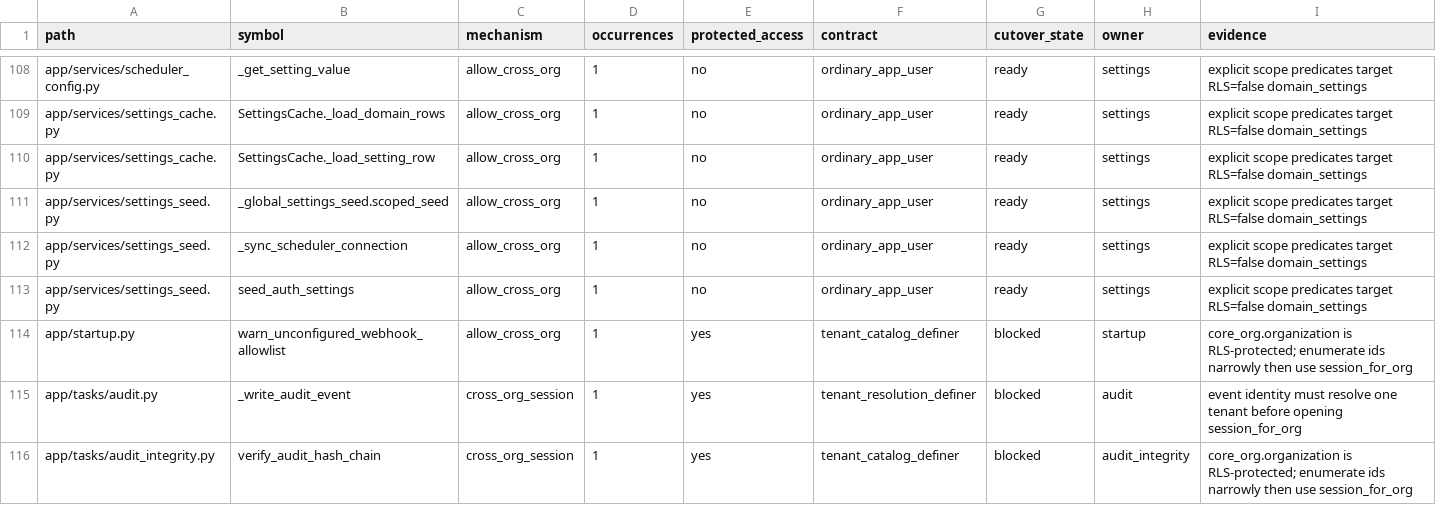
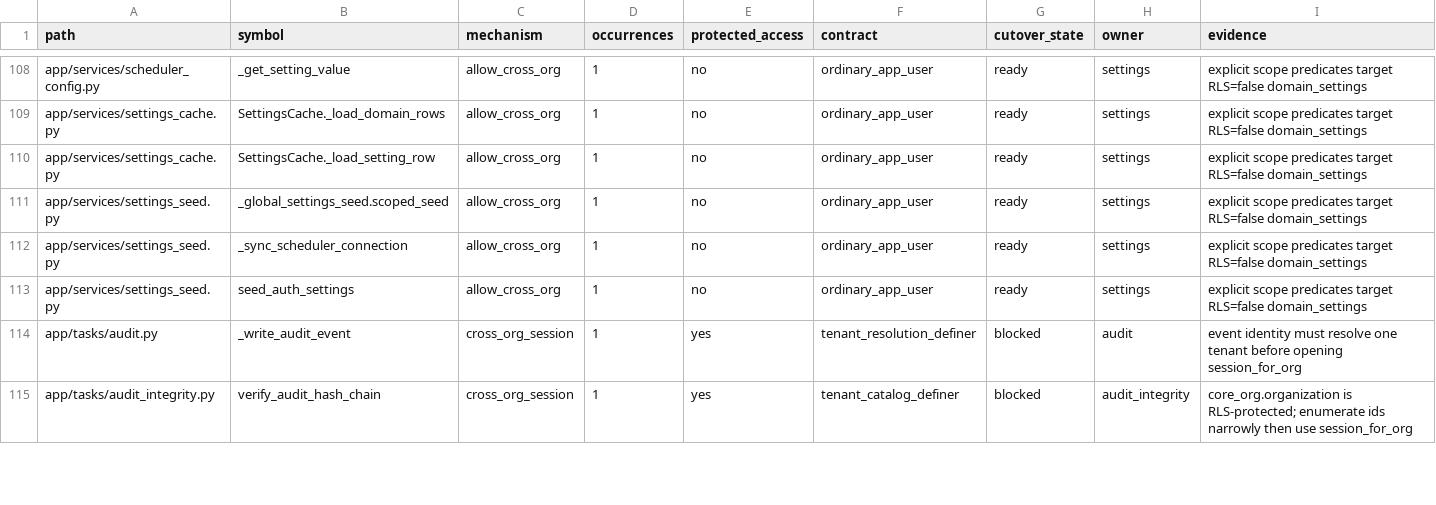
Before and after one commit to michaelayoade/dotmac_erp, a TSV file: docs/inventories/rls-cross-org-callers.tsv, drawn as a sheet; only a part is shown, gaps mark what is left out; the diff names each change by its address in the sheet, - before the commit and + after, or states it on an @@ line.

Commit message:
feat(tenancy): ask the startup webhook check two questions at two scopes
`warn_unconfigured_webhook_allowlist` wrapped both of its reads in one
`allow_cross_org` block, and the block was doing almost nothing. The settings
read descends into `DomainSettingService.get_by_key`, which opens its own
cross-org block around the SELECT, so the outer wrapper added nothing there.
The rule count was `select(func.count()).select_from(WorkflowRule)` — a shape
`_add_org_filter` resolves no target class from, because `bind_mapper` is None
and `func.count()` puts no entity in `column_descriptions` — so the listener
returned before injecting anything and the count ran fleet-wide with or
without the wrapper, on a table with no RLS policy to catch it.

So deleting the wrapper on its own would have been a regression: it would have
left a fleet-wide count reading as though it were tenant-scoped. Both
questions change shape instead, because they are two questions at two scopes.

The ceiling read now STATES platform scope through
`webhook_policy.read_platform_webhook_ceiling` (`organization_id=None`); the
retired path got the platform row only by accident of process startup carrying
no ambient organization. The discovery is now
`any_tenant_has_an_active_webhook_rule`, which enumerates the narrow catalogue
definer via `for_each_organization` and asks each organization inside its own
`session_for_org`, with an explicit `organization_id ==` predicate and a
column-on-entity select the org-filter listener can also see. It runs only
when the ceiling is unconfigured and stops at the first hit, so a configured
deployment opens no organization session at all. This is a real narrowing, not
the removal of a bypass that was protecting something.

`webhook_allowlist_configured` and `has_active_webhook_actions` leave
`workflow.py` rather than sit there unused, so the fleet-wide count shape is
not left available to the next caller.

Ledger: 138 rows -> 137, blocked 47 -> 46, ratchet baseline 47 -> 46 with the
reason appended.

```diff
--- a/docs/inventories/rls-cross-org-callers.tsv
+++ b/docs/inventories/rls-cross-org-callers.tsv
-row 114: app/startup.py | warn_unconfigured_webhook_allowlist | allow_cross_org | 1 | yes | tenant_catalog_definer | blocked | startup | core_org.organization is RLS-protected; enumerate ids narrowly then use session_for_org
```
Also changed, not shown: 7 other files.
